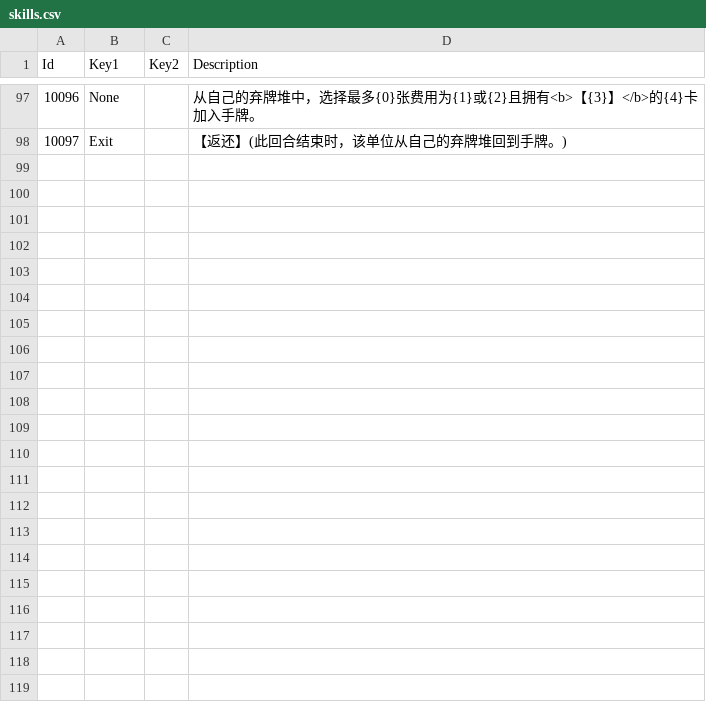
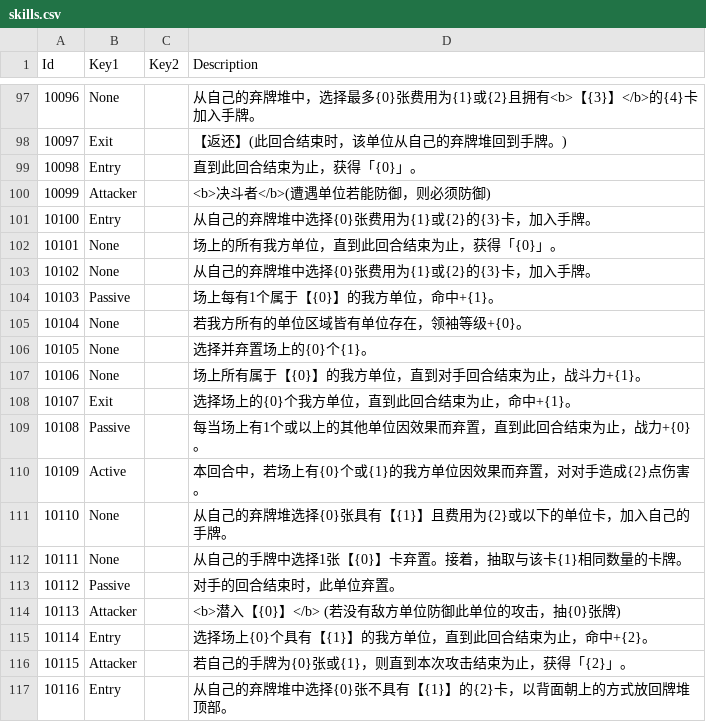
Before and after one commit to LanaryHan/NivelArenaDB, a CSV file: Assets/Resources/skills.csv, drawn as a sheet; only a part is shown, gaps mark what is left out; the diff covers the shown part only.

Commit message:
update csv data

```diff
--- a/Assets/Resources/skills.csv
+++ b/Assets/Resources/skills.csv
@@ -98 +98,20 @@ Id,Key1,Key2,Description
 10097,Exit,,【返还】(此回合结束时，该单位从自己的弃牌堆回到手牌。)
+10098,Entry,,直到此回合结束为止，获得「{0}」。
+10099,Attacker,,<b>决斗者</b>(遭遇单位若能防御，则必须防御)
+10100,Entry,,从自己的弃牌堆中选择{0}张费用为{1}或{2}的{3}卡，加入手牌。
+10101,None,,场上的所有我方单位，直到此回合结束为止，获得「{0}」。
+10102,None,,从自己的弃牌堆中选择{0}张费用为{1}或{2}的{3}卡，加入手牌。
+10103,Passive,,场上每有1个属于【{0}】的我方单位，命中+{1}。
+10104,None,,若我方所有的单位区域皆有单位存在，领袖等级+{0}。
+10105,None,,选择并弃置场上的{0}个{1}。
+10106,None,,场上所有属于【{0}】的我方单位，直到对手回合结束为止，战斗力+{1}。
+10107,Exit,,选择场上的{0}个我方单位，直到此回合结束为止，命中+{1}。
+10108,Passive,,每当场上有1个或以上的其他单位因效果而弃置，直到此回合结束为止，战力+{0}。
+10109,Active,,本回合中，若场上有{0}个或{1}的我方单位因效果而弃置，对对手造成{2}点伤害。
+10110,None,,从自己的弃牌堆选择{0}张具有【{1}】且费用为{2}或以下的单位卡，加入自己的手牌。
+10111,None,,从自己的手牌中选择1张【{0}】卡弃置。接着，抽取与该卡{1}相同数量的卡牌。
+10112,Passive,,对手的回合结束时，此单位弃置。
+10113,Attacker,,<b>潜入【{0}】</b> (若没有敌方单位防御此单位的攻击，抽{0}张牌)
+10114,Entry,,选择场上{0}个具有【{1}】的我方单位，直到此回合结束为止，命中+{2}。
+10115,Attacker,,若自己的手牌为{0}张或{1}，则直到本次攻击结束为止，获得「{2}」。
+10116,Entry,,从自己的弃牌堆中选择{0}张不具有【{1}】的{2}卡，以背面朝上的方式放回牌堆顶部。
```
Also changed, not shown: 26 added rows and 3 edited cells elsewhere in this file, Assets/Resources/packs.csv, Assets/Resources/triggers.csv, 1 other file.
